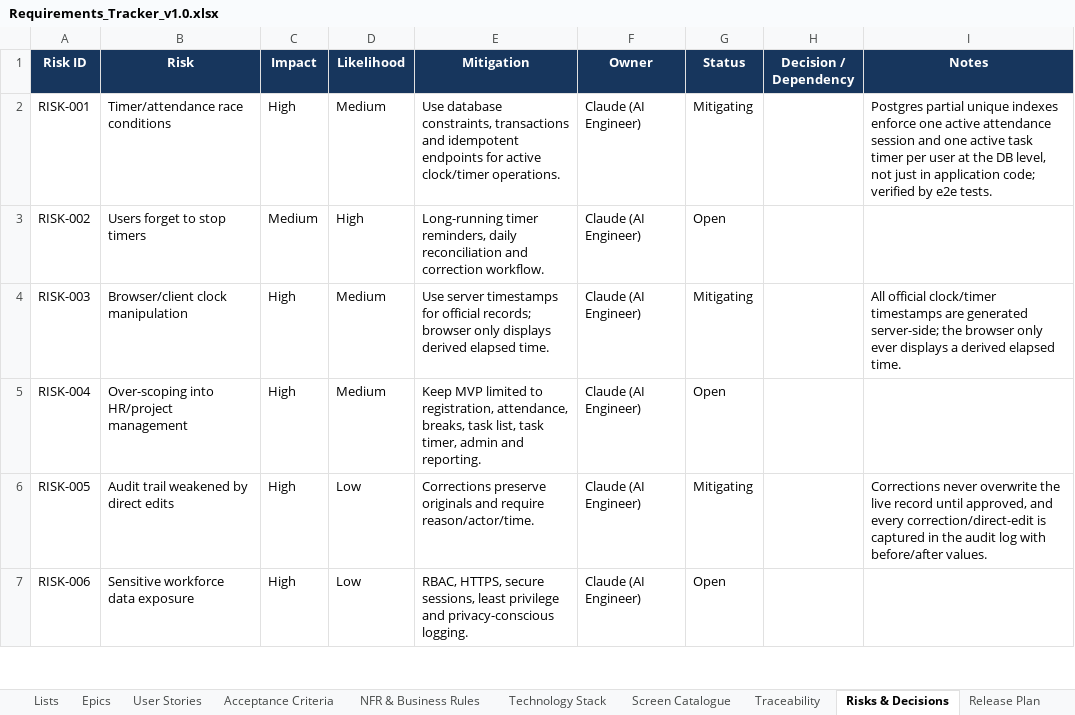
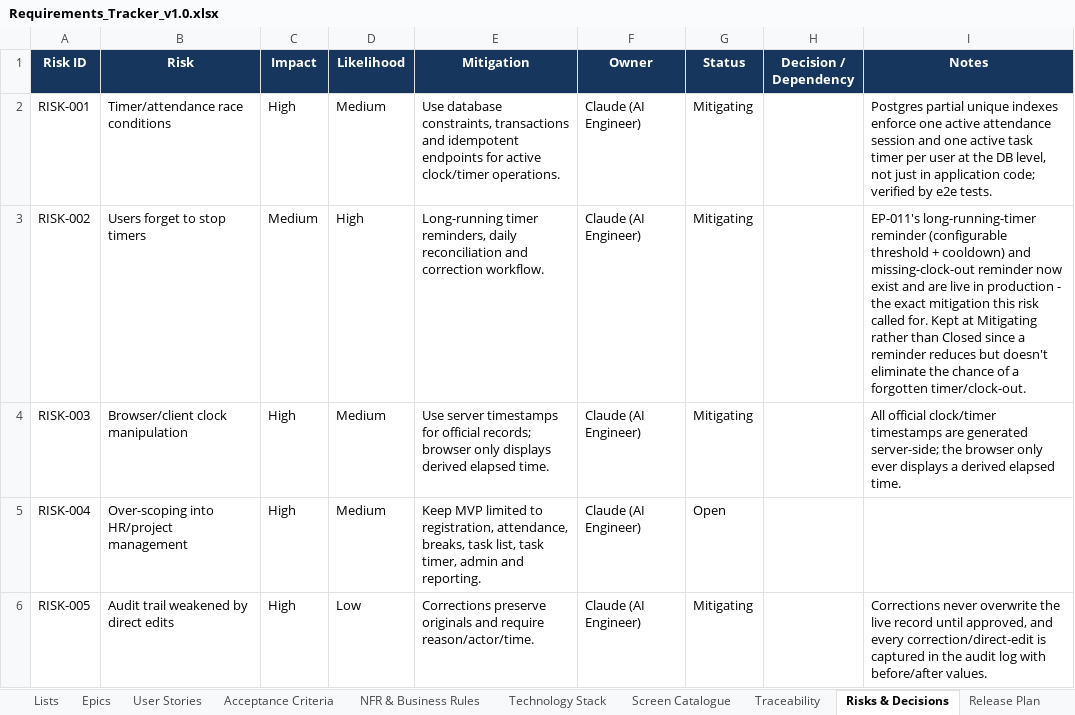
Before and after one commit to Amaanfaiz/Attendance-Task-Management-System, an Excel workbook: docs/Requirements_Tracker_v1.0.xlsx, sheet Risks & Decisions, drawn as a sheet; only a part is shown; the shorter side is filled out with more unchanged rows; values as stored, in another font and other column widths than the file's, no borders; table styles not drawn; the diff names each change by its address in the sheet, - before the commit and + after, or states it on an @@ line.

```diff
--- a/docs/Requirements_Tracker_v1.0.xlsx (sheet Risks & Decisions)
+++ b/docs/Requirements_Tracker_v1.0.xlsx (sheet Risks & Decisions)
-G3 (Status): Open
+G3 (Status): Mitigating
-I3 (Notes): (empty)
+I3 (Notes): EP-011's long-running-timer reminder (configurable threshold + cooldown) and missing-clock-out reminder now exist and are live in production - the exact mitigation this risk called for. Kept at Mitigating rather than Closed since a reminder reduces but doesn't eliminate the chance of a forgotten timer/clock-out.
```
Also changed, not shown: sheet Epics.
